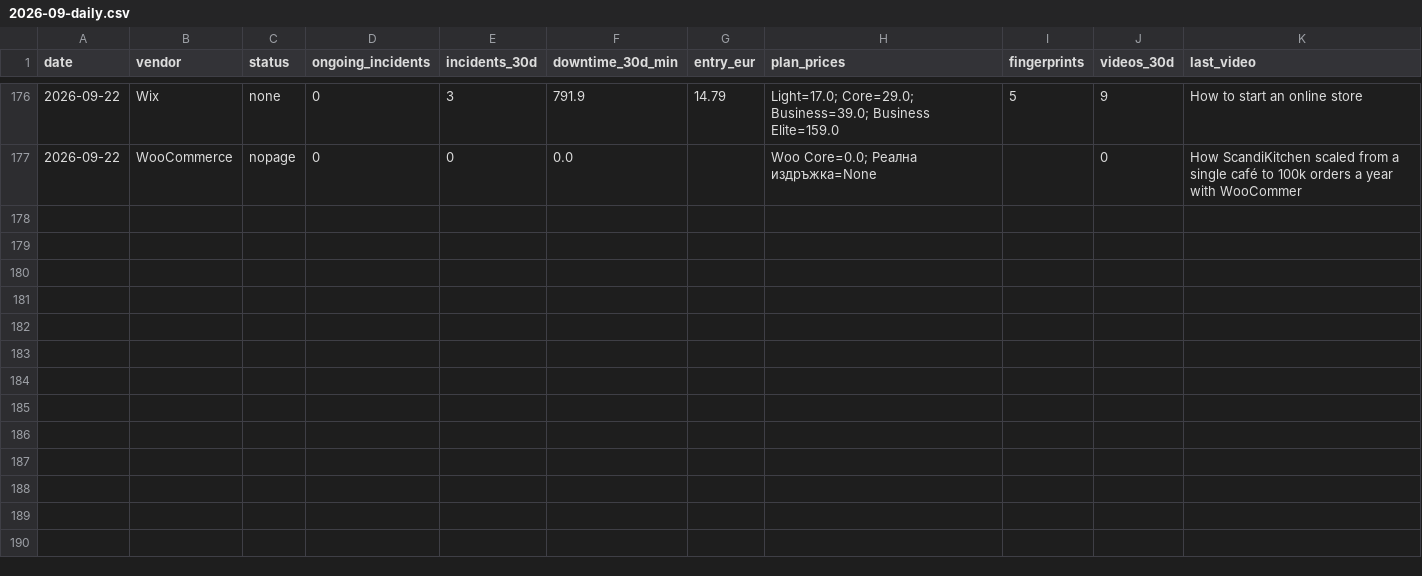
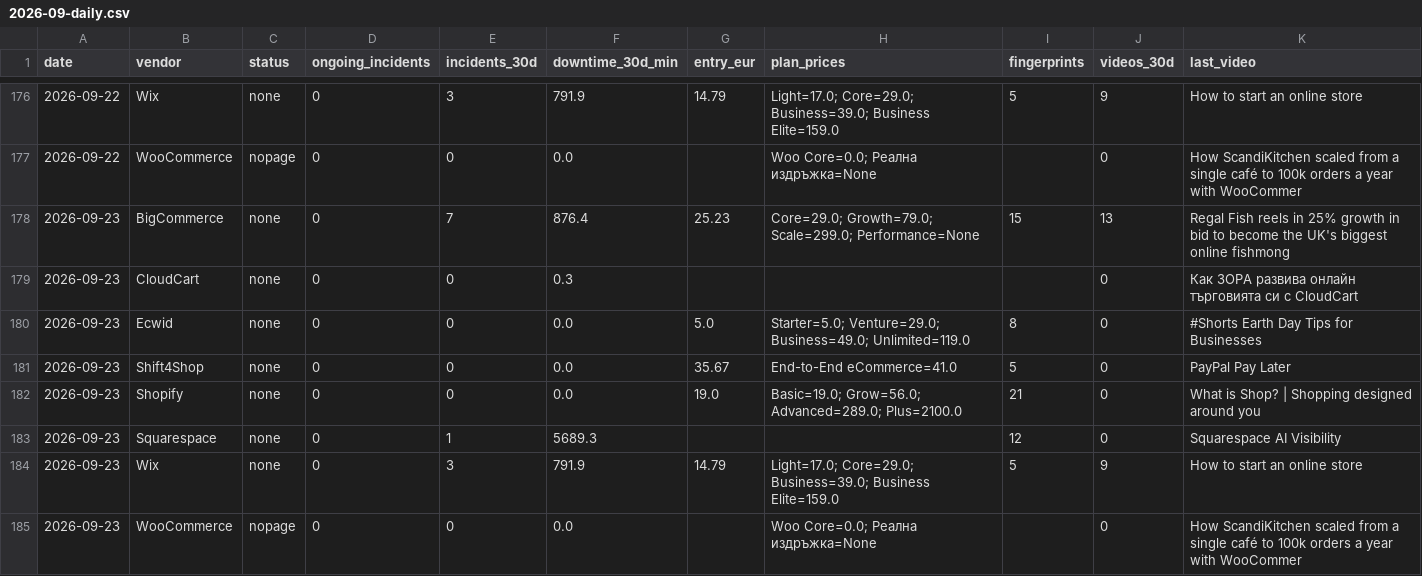
Before and after one commit to Emo-999/ecommerce-intelligence, a CSV file: exports/2026-09-daily.csv, drawn as a sheet; only a part is shown, gaps mark what is left out; the diff names each change by its address in the sheet, - before the commit and + after, or states it on an @@ line.

Commit message:
chore: daily intel update [skip ci]

```diff
--- a/exports/2026-09-daily.csv
+++ b/exports/2026-09-daily.csv
+row 178: 2026-09-23 | BigCommerce | none | 0 | 7 | 876.4 | 25.23 | Core=29.0; Growth=79.0; Scale=299.0; Performance=None | 15 | 13 | Regal Fish reels in 25% growth in bid to become the UK's biggest online fishmong
+row 179: 2026-09-23 | CloudCart | none | 0 | 0 | 0.3 |  |  |  | 0 | Как ЗОРА развива онлайн търговията си с CloudCart
+row 180: 2026-09-23 | Ecwid | none | 0 | 0 | 0.0 | 5.0 | Starter=5.0; Venture=29.0; Business=49.0; Unlimited=119.0 | 8 | 0 | #Shorts Earth Day Tips for Businesses
+row 181: 2026-09-23 | Shift4Shop | none | 0 | 0 | 0.0 | 35.67 | End-to-End eCommerce=41.0 | 5 | 0 | PayPal Pay Later
+row 182: 2026-09-23 | Shopify | none | 0 | 0 | 0.0 | 19.0 | Basic=19.0; Grow=56.0; Advanced=289.0; Plus=2100.0 | 21 | 0 | What is Shop? | Shopping designed around you
+row 183: 2026-09-23 | Squarespace | none | 0 | 1 | 5689.3 |  |  | 12 | 0 | Squarespace AI Visibility
+row 184: 2026-09-23 | Wix | none | 0 | 3 | 791.9 | 14.79 | Light=17.0; Core=29.0; Business=39.0; Business Elite=159.0 | 5 | 9 | How to start an online store
+row 185: 2026-09-23 | WooCommerce | nopage | 0 | 0 | 0.0 |  | Woo Core=0.0; Реална издръжка=None |  | 0 | How ScandiKitchen scaled from a single café to 100k orders a year with WooCommer
```
Also changed, not shown: exports/2026-09-summary.csv, 10 other files.
